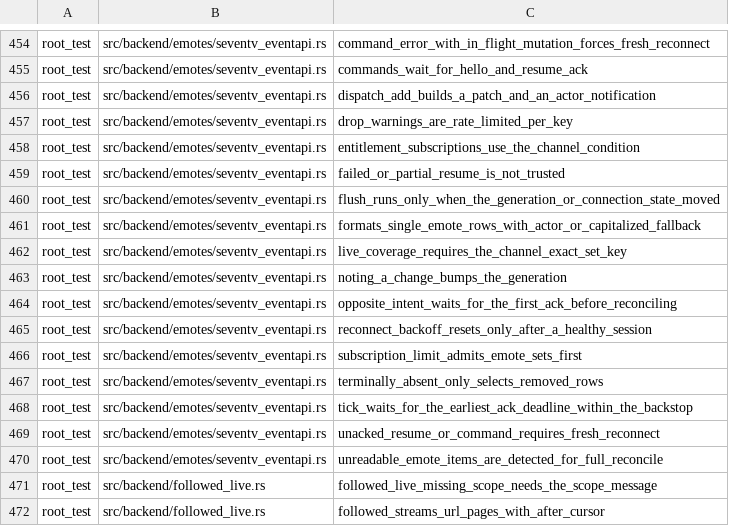
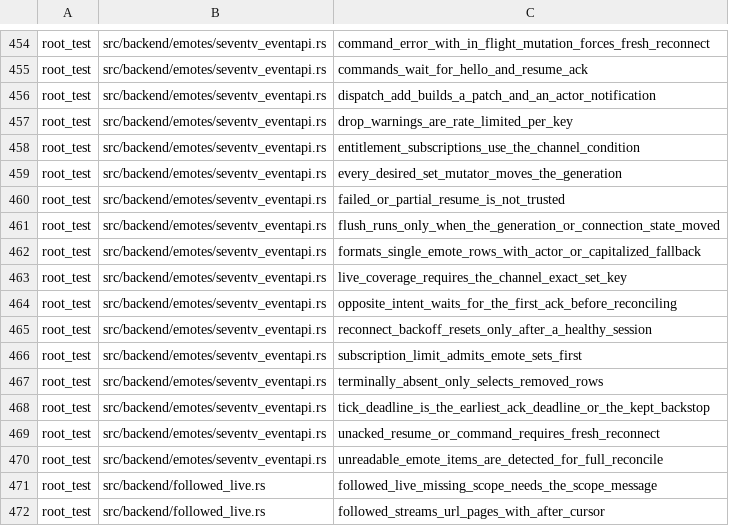
Before and after one commit to Revulate/Echo, a TSV file: scripts/linux-test-inventory.tsv, drawn as a sheet; only a part is shown, gaps mark what is left out.

```diff
--- a/scripts/linux-test-inventory.tsv
+++ b/scripts/linux-test-inventory.tsv
@@ -458,2 +458,3 @@ root_test	src/backend/emotes/seventv_eventapi.rs	drop_warnings_are_rate_limited_
 root_test	src/backend/emotes/seventv_eventapi.rs	entitlement_subscriptions_use_the_channel_condition
+root_test	src/backend/emotes/seventv_eventapi.rs	every_desired_set_mutator_moves_the_generation
 root_test	src/backend/emotes/seventv_eventapi.rs	failed_or_partial_resume_is_not_trusted
@@ -462,3 +463,2 @@ root_test	src/backend/emotes/seventv_eventapi.rs	formats_single_emote_rows_with_
 root_test	src/backend/emotes/seventv_eventapi.rs	live_coverage_requires_the_channel_exact_set_key
-root_test	src/backend/emotes/seventv_eventapi.rs	noting_a_change_bumps_the_generation
 root_test	src/backend/emotes/seventv_eventapi.rs	opposite_intent_waits_for_the_first_ack_before_reconciling
@@ -467,3 +467,3 @@ root_test	src/backend/emotes/seventv_eventapi.rs	subscription_limit_admits_emote
 root_test	src/backend/emotes/seventv_eventapi.rs	terminally_absent_only_selects_removed_rows
-root_test	src/backend/emotes/seventv_eventapi.rs	tick_waits_for_the_earliest_ack_deadline_within_the_backstop
+root_test	src/backend/emotes/seventv_eventapi.rs	tick_deadline_is_the_earliest_ack_deadline_or_the_kept_backstop
 root_test	src/backend/emotes/seventv_eventapi.rs	unacked_resume_or_command_requires_fresh_reconnect
```
Also changed, not shown: 1 other file.
